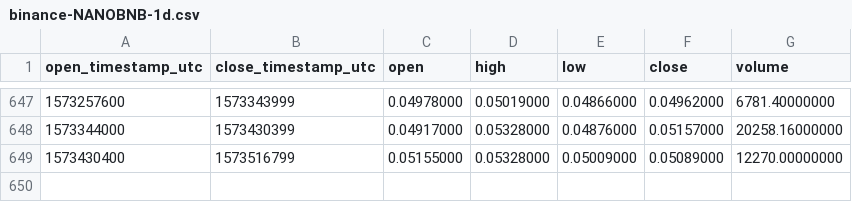
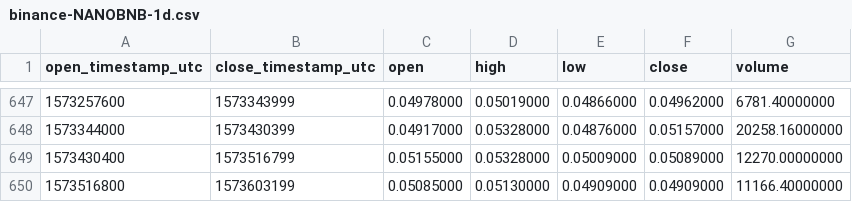
Before and after one commit to cryptobigbro/binance-NANOBNB, a CSV file: binance-NANOBNB-1d.csv, drawn as a sheet; only a part is shown, gaps mark what is left out.

Commit message:
Update OHLCV data.

```diff
--- a/binance-NANOBNB-1d.csv
+++ b/binance-NANOBNB-1d.csv
@@ -649 +649,2 @@ open_timestamp_utc,close_timestamp_utc,open,high,low,close,volume
 1573430400,1573516799,0.05155000,0.05328000,0.05009000,0.05089000,12270.00000000
+1573516800,1573603199,0.05085000,0.05130000,0.04909000,0.04909000,11166.40000000
```
Also changed, not shown: 1 other file.
